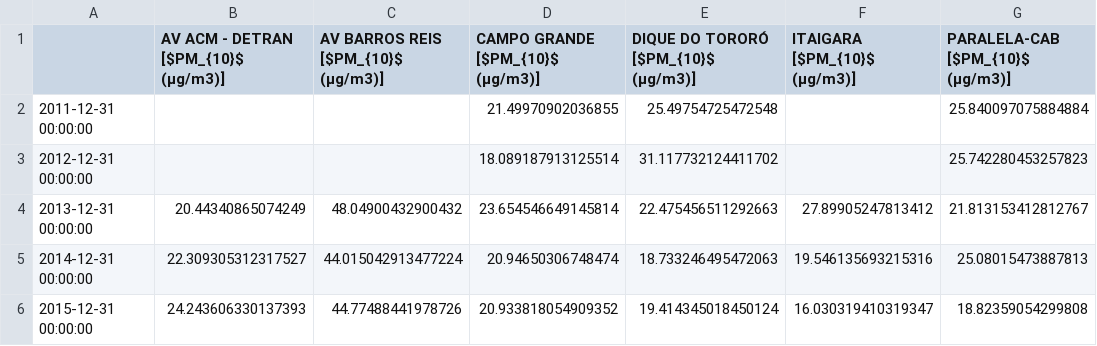
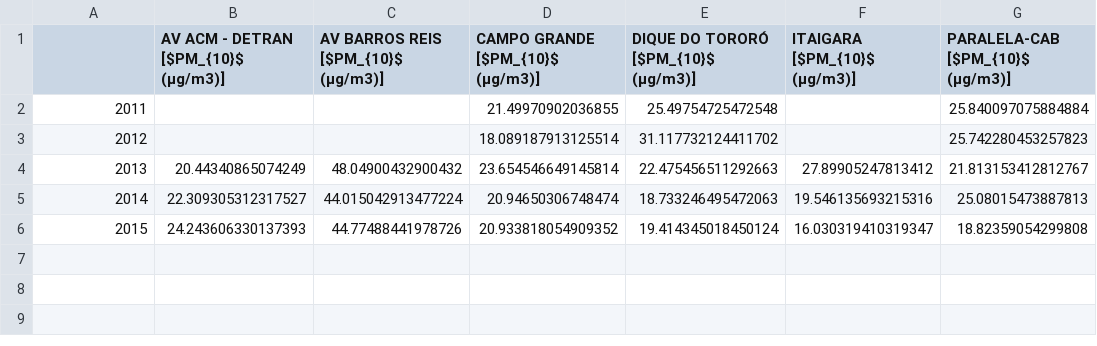
Before and after one commit to patricksferraz/master-health-airq, a CSV file: code/results/tables/yearly_average/PM_10µgm3.csv, drawn as a sheet; only a part is shown; the diff names each change by its address in the sheet, - before the commit and + after, or states it on an @@ line.

Commit message:
style(results): changes data format for save

```diff
--- a/code/results/tables/yearly_average/PM_10µgm3.csv
+++ b/code/results/tables/yearly_average/PM_10µgm3.csv
-A2: 2011-12-31 00:00:00
+A2: 2011
-A3: 2012-12-31 00:00:00
+A3: 2012
-A4: 2013-12-31 00:00:00
+A4: 2013
-A5: 2014-12-31 00:00:00
+A5: 2014
-A6: 2015-12-31 00:00:00
+A6: 2015
```
Also changed, not shown: code/results/tables/yearly_average/SO_2µgm3.csv, 1 other file.
